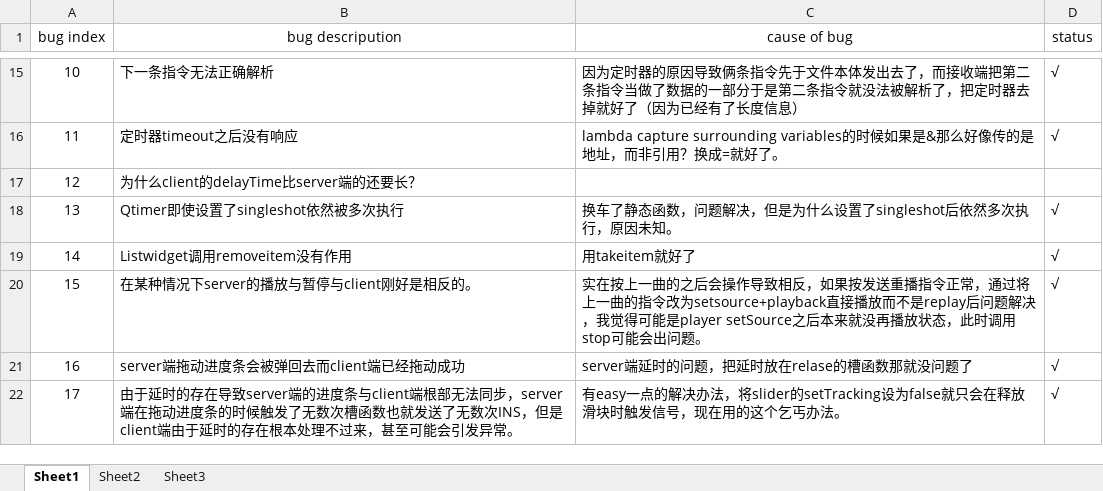
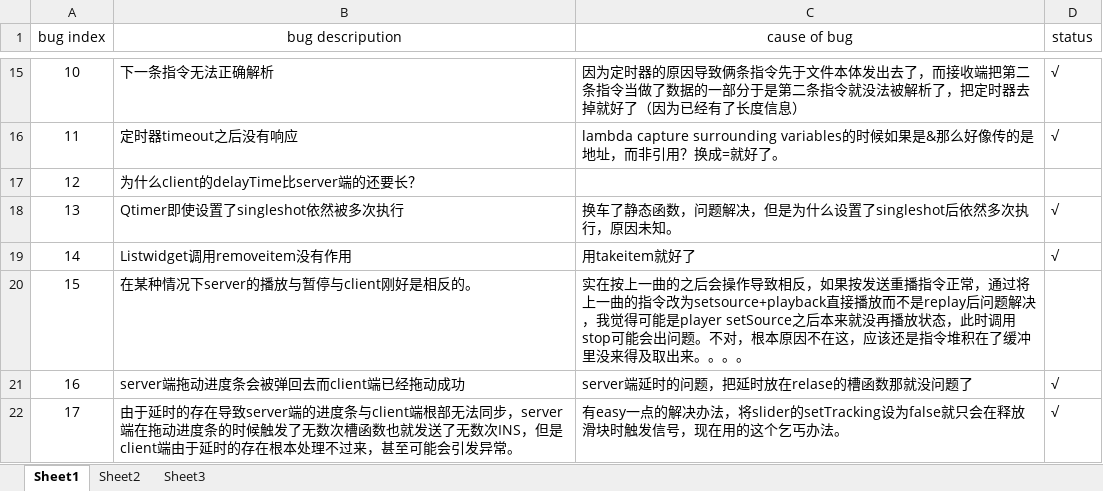
Before and after one commit to sitakerchen/MultiStereo, an Excel workbook: 1_Doc/task.xlsx, sheet Sheet1, drawn as a sheet; only a part is shown, gaps mark what is left out; values as stored, in another font and other column widths than the file's, no borders; the diff names each change by its address in the sheet, - before the commit and + after, or states it on an @@ line.

```diff
--- a/1_Doc/task.xlsx (sheet Sheet1)
+++ b/1_Doc/task.xlsx (sheet Sheet1)
-C20 (cause of bug): …出问题。
+C20 (cause of bug): …出问题。不对，根本原因不在这，应该还是指令堆积在了缓冲里没来得及取出来。。。。
-D20 (status): √
+D20 (status): (empty)
```
Also changed, not shown: 20 other files.
